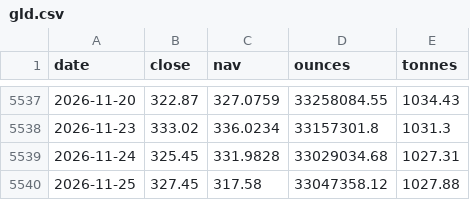
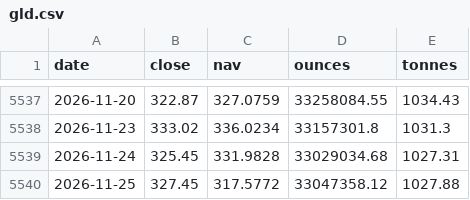
Before and after one commit to Allenvip1/G-E-T-F, a CSV file: data/gld.csv, drawn as a sheet; only a part is shown, gaps mark what is left out.

```diff
--- a/data/gld.csv
+++ b/data/gld.csv
@@ -5539,2 +5539,2 @@ date,close,nav,ounces,tonnes
 2026-11-24,325.45,331.9828,33029034.68,1027.31
-2026-11-25,327.45,317.58,33047358.12,1027.88
+2026-11-25,327.45,317.5772,33047358.12,1027.88
```
